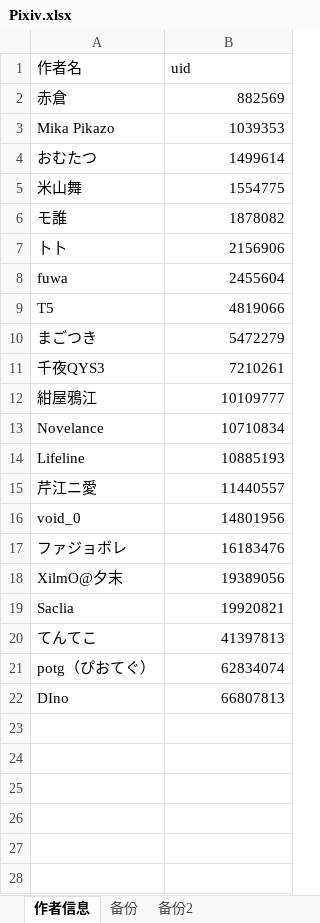
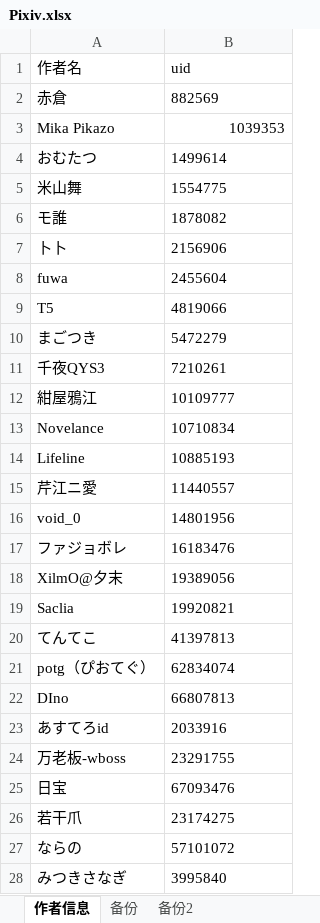
Before and after one commit to Messiah-P/Pixiv_Artists, an Excel workbook: Pixiv.xlsx, sheet 作者信息, drawn as a sheet; values as stored, in another font and other column widths than the file's, no borders; the diff names each change by its address in the sheet, - before the commit and + after, or states it on an @@ line.

```diff
--- a/Pixiv.xlsx (sheet 作者信息)
+++ b/Pixiv.xlsx (sheet 作者信息)
-B2 alignment: right
+B2 alignment: left
-B4:B22 alignment: right
+B4:B22 alignment: left
+row 23: あすてろid | 2033916
+row 24: 万老板-wboss | 23291755
+row 25: 日宝 | 67093476
+row 26: 若干爪 | 23174275
+row 27: ならの | 57101072
+row 28: みつきさなぎ | 3995840
```
Also changed, not shown: 4 other files.
